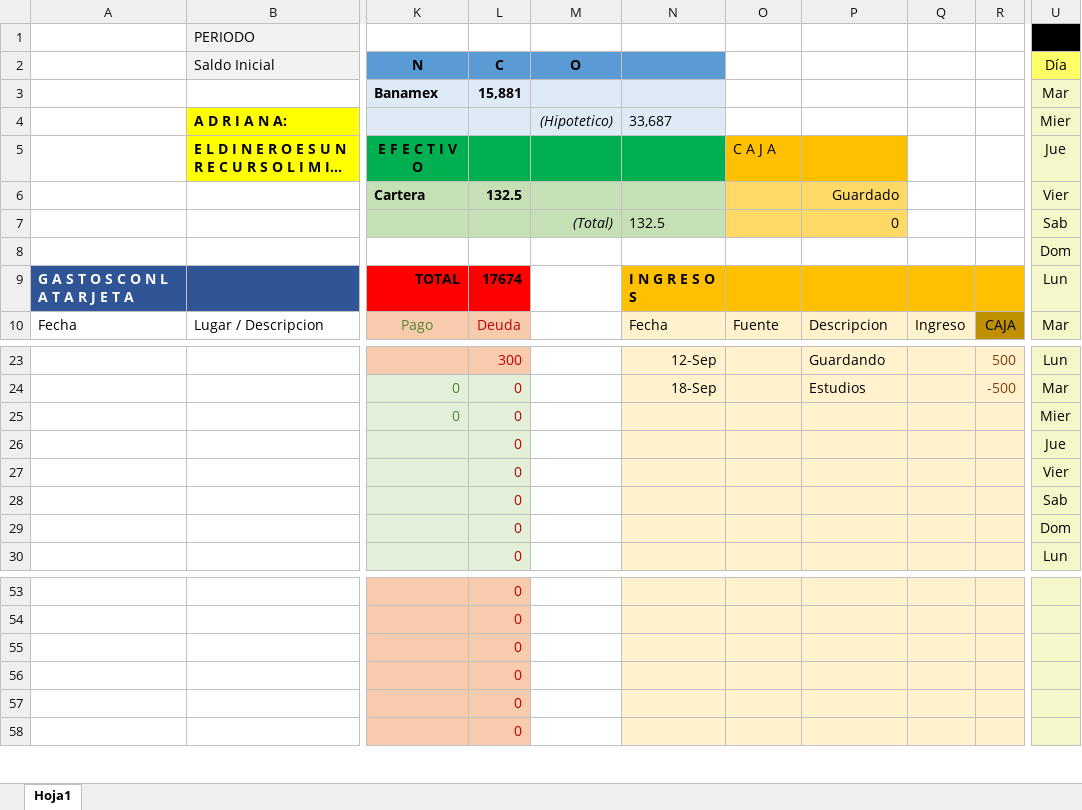
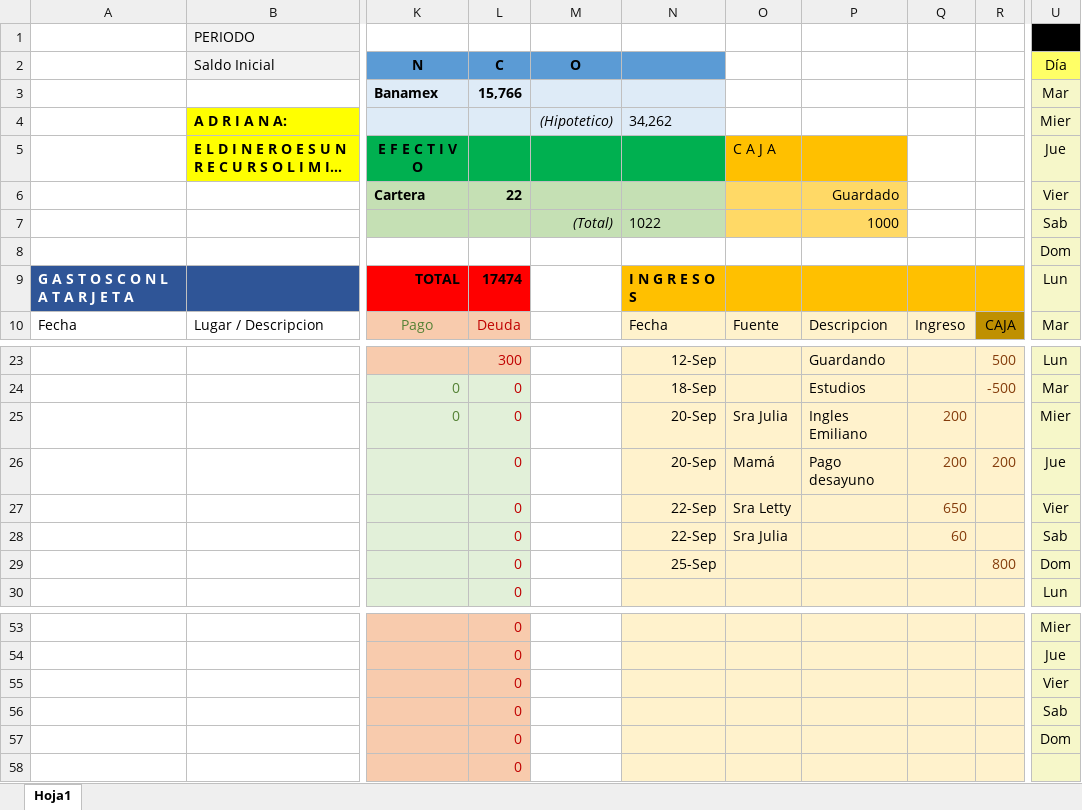
Before and after one commit to Adrifelcha/Adrifelcha, an Excel workbook: Finanzas/4_Agosto_2017.xlsx, sheet Hoja1, drawn as a sheet; only a part is shown, gaps mark what is left out; long unchanged cells end in …; values as stored, in another font and other column widths than the file's, no borders; the diff covers the shown part only; the diff names each change by its address in the sheet, - before the commit and + after, or states it on an @@ line.

```diff
--- a/Finanzas/4_Agosto_2017.xlsx (sheet Hoja1)
+++ b/Finanzas/4_Agosto_2017.xlsx (sheet Hoja1)
-L3 (C): 15,881
+L3 (C): 15,766
-N4: 33,687
+N4: 34,262
-L6 (C): 132.5
+L6 (C): 22
-N7: 132.5
+N7: 1022
-P7: 0
+P7: 1000
-L9 (C): 17674
+L9 (C): 17474
-N25:N26: (empty)
+N25:N26: 20-Sep
-O25: (empty)
+O25: Sra Julia
-P25: (empty)
+P25: Ingles Emiliano
-Q25:Q26: (empty)
+Q25:Q26: 200
-O26: (empty)
+O26: Mamá
-P26: (empty)
+P26: Pago desayuno
-R26: (empty)
+R26: 200
-N27:N28: (empty)
+N27:N28: 22-Sep
-O27: (empty)
+O27: Sra Letty
-Q27: (empty)
+Q27: 650
-O28: (empty)
+O28: Sra Julia
-Q28: (empty)
+Q28: 60
-N29: (empty)
+N29: 25-Sep
-R29: (empty)
+R29: 800
-U53 (Día): (empty)
+U53 (Día): Mier
-U54 (Día): (empty)
+U54 (Día): Jue
-U55 (Día): (empty)
+U55 (Día): Vier
-U56 (Día): (empty)
+U56 (Día): Sab
-U57 (Día): (empty)
+U57 (Día): Dom
```
Also changed, not shown: 63 edited cells and cell formats elsewhere in this sheet.
